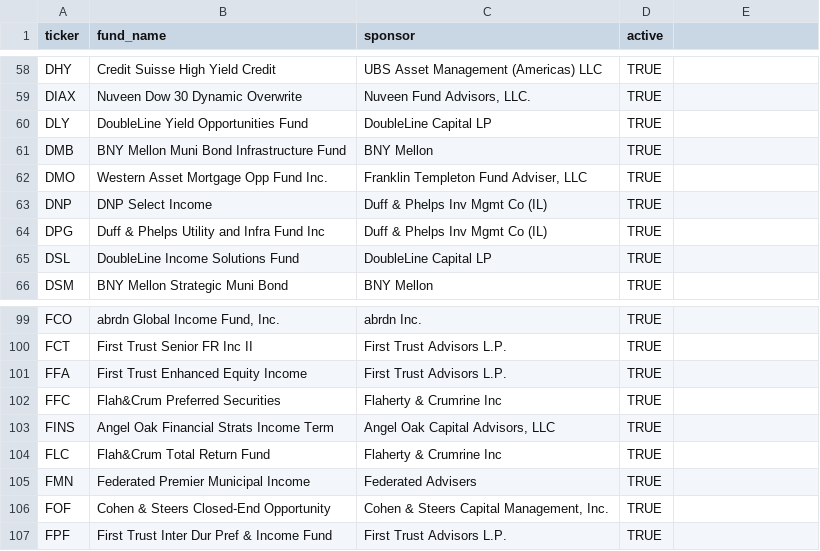
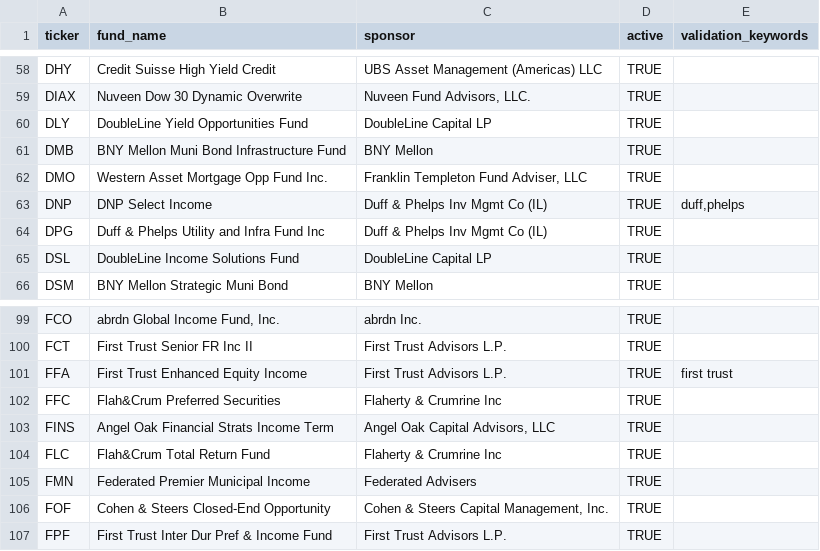
Before and after one commit to ikgeorgiev/news-research, a CSV file: data/cef_tickers.csv, drawn as a sheet; only a part is shown, gaps mark what is left out; the diff names each change by its address in the sheet, - before the commit and + after, or states it on an @@ line.

Commit message:
Add stale ticker revalidation workflow

```diff
--- a/data/cef_tickers.csv
+++ b/data/cef_tickers.csv
-E1: (empty)
+E1: validation_keywords
-E63 (validation_keywords): (empty)
+E63 (validation_keywords): duff,phelps
-E101 (validation_keywords): (empty)
+E101 (validation_keywords): first trust
```
Also changed, not shown: 14 other files.
